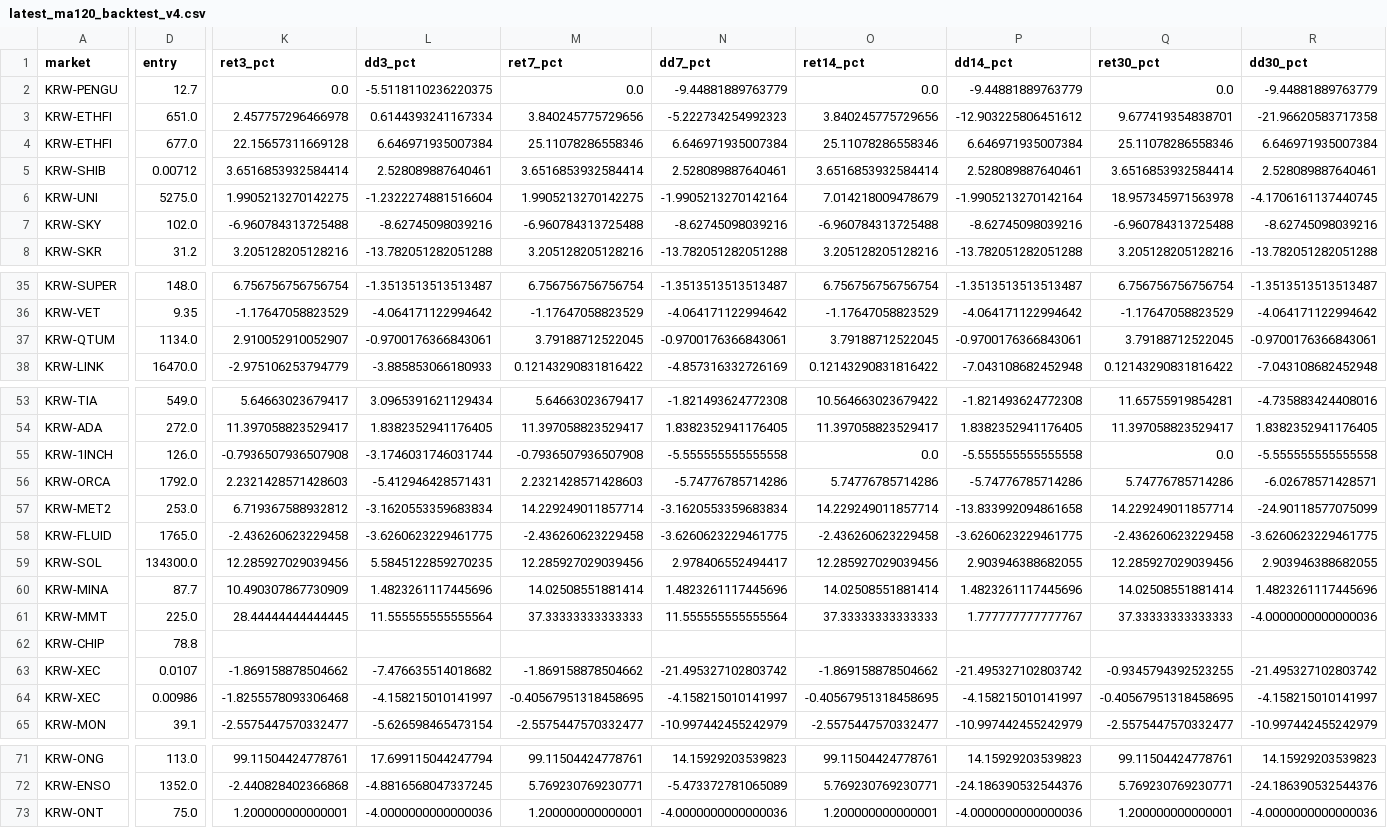
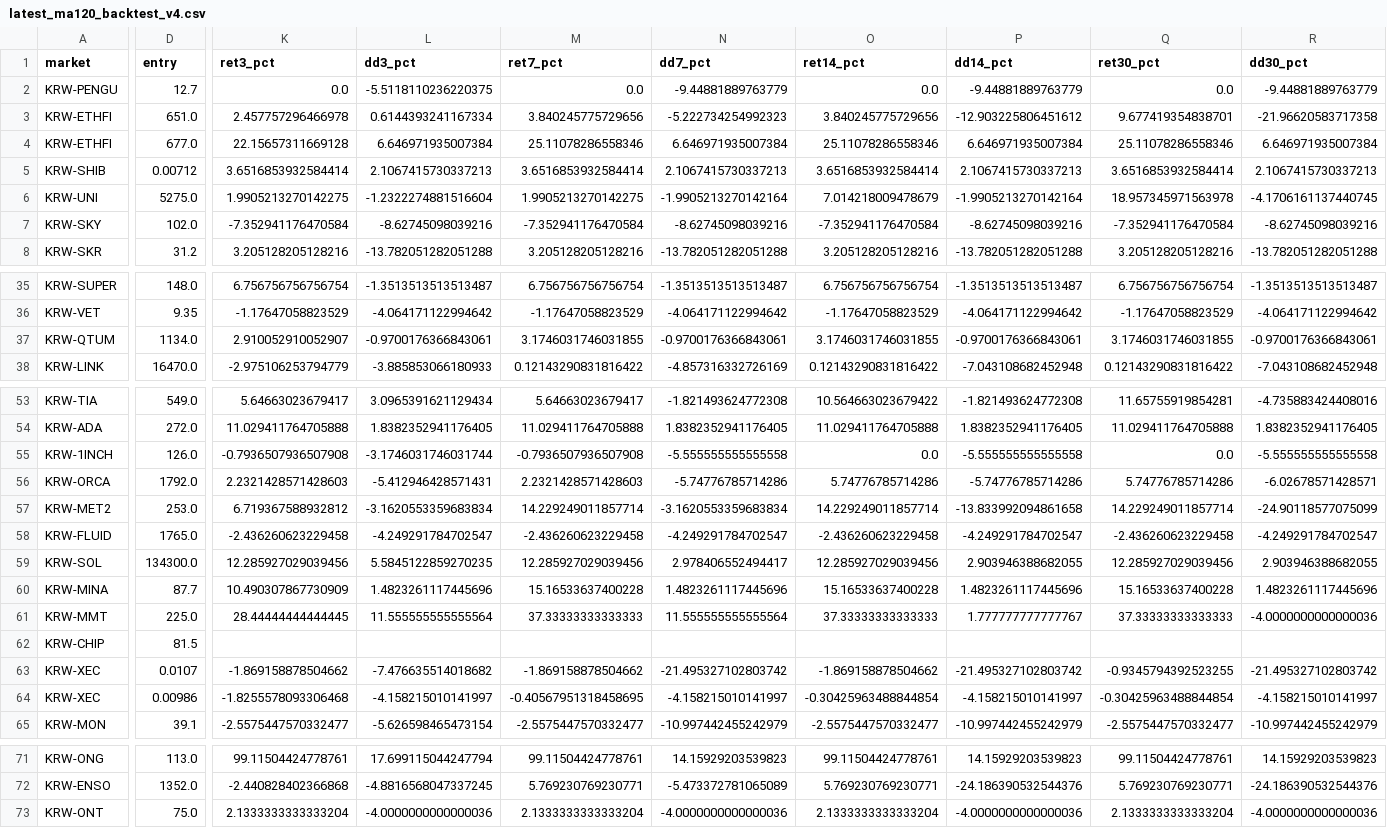
Before and after one commit to lcwkingka-collab/upbit-scanner, a CSV file: data/latest_ma120_backtest_v4.csv, drawn as a sheet; only a part is shown, gaps mark what is left out; the diff covers the shown part only; the diff names each change by its address in the sheet, - before the commit and + after, or states it on an @@ line.

```diff
--- a/data/latest_ma120_backtest_v4.csv
+++ b/data/latest_ma120_backtest_v4.csv
-L5 (dd3_pct): 2.528089887640461
+L5 (dd3_pct): 2.1067415730337213
-N5 (dd7_pct): 2.528089887640461
+N5 (dd7_pct): 2.1067415730337213
-P5 (dd14_pct): 2.528089887640461
+P5 (dd14_pct): 2.1067415730337213
-R5 (dd30_pct): 2.528089887640461
+R5 (dd30_pct): 2.1067415730337213
-K7 (ret3_pct): -6.960784313725488
+K7 (ret3_pct): -7.352941176470584
-M7 (ret7_pct): -6.960784313725488
+M7 (ret7_pct): -7.352941176470584
-O7 (ret14_pct): -6.960784313725488
+O7 (ret14_pct): -7.352941176470584
-Q7 (ret30_pct): -6.960784313725488
+Q7 (ret30_pct): -7.352941176470584
-M37 (ret7_pct): 3.79188712522045
+M37 (ret7_pct): 3.1746031746031855
-O37 (ret14_pct): 3.79188712522045
+O37 (ret14_pct): 3.1746031746031855
-Q37 (ret30_pct): 3.79188712522045
+Q37 (ret30_pct): 3.1746031746031855
-K54 (ret3_pct): 11.397058823529417
+K54 (ret3_pct): 11.029411764705888
-M54 (ret7_pct): 11.397058823529417
+M54 (ret7_pct): 11.029411764705888
-O54 (ret14_pct): 11.397058823529417
+O54 (ret14_pct): 11.029411764705888
-Q54 (ret30_pct): 11.397058823529417
+Q54 (ret30_pct): 11.029411764705888
-L58 (dd3_pct): -3.6260623229461775
+L58 (dd3_pct): -4.249291784702547
-N58 (dd7_pct): -3.6260623229461775
+N58 (dd7_pct): -4.249291784702547
-P58 (dd14_pct): -3.6260623229461775
+P58 (dd14_pct): -4.249291784702547
-R58 (dd30_pct): -3.6260623229461775
+R58 (dd30_pct): -4.249291784702547
-M60 (ret7_pct): 14.02508551881414
+M60 (ret7_pct): 15.16533637400228
-O60 (ret14_pct): 14.02508551881414
+O60 (ret14_pct): 15.16533637400228
-Q60 (ret30_pct): 14.02508551881414
+Q60 (ret30_pct): 15.16533637400228
-D62 (entry): 78.8
+D62 (entry): 81.5
-O64 (ret14_pct): -0.40567951318458695
+O64 (ret14_pct): -0.30425963488844854
-Q64 (ret30_pct): -0.40567951318458695
+Q64 (ret30_pct): -0.30425963488844854
-K73 (ret3_pct): 1.200000000000001
+K73 (ret3_pct): 2.1333333333333204
-M73 (ret7_pct): 1.200000000000001
+M73 (ret7_pct): 2.1333333333333204
-O73 (ret14_pct): 1.200000000000001
+O73 (ret14_pct): 2.1333333333333204
-Q73 (ret30_pct): 1.200000000000001
+Q73 (ret30_pct): 2.1333333333333204
```
Also changed, not shown: 51 edited cells elsewhere in this file, 14 other files.
